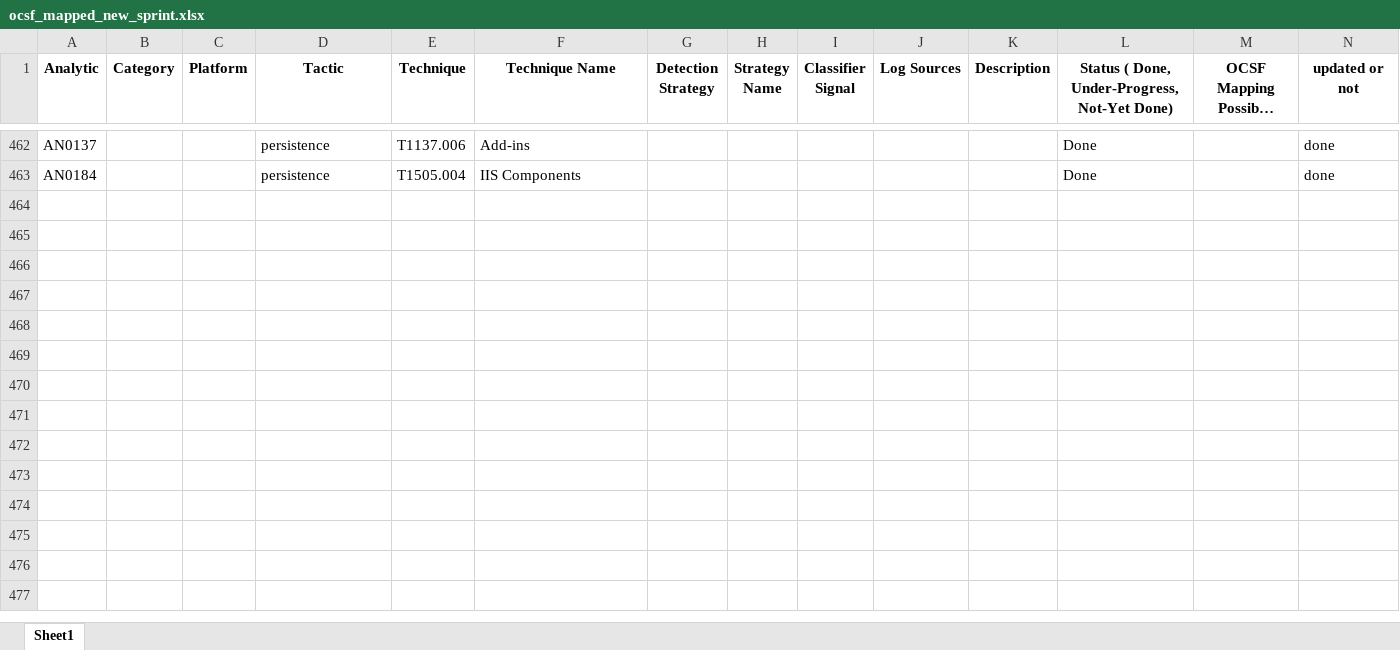
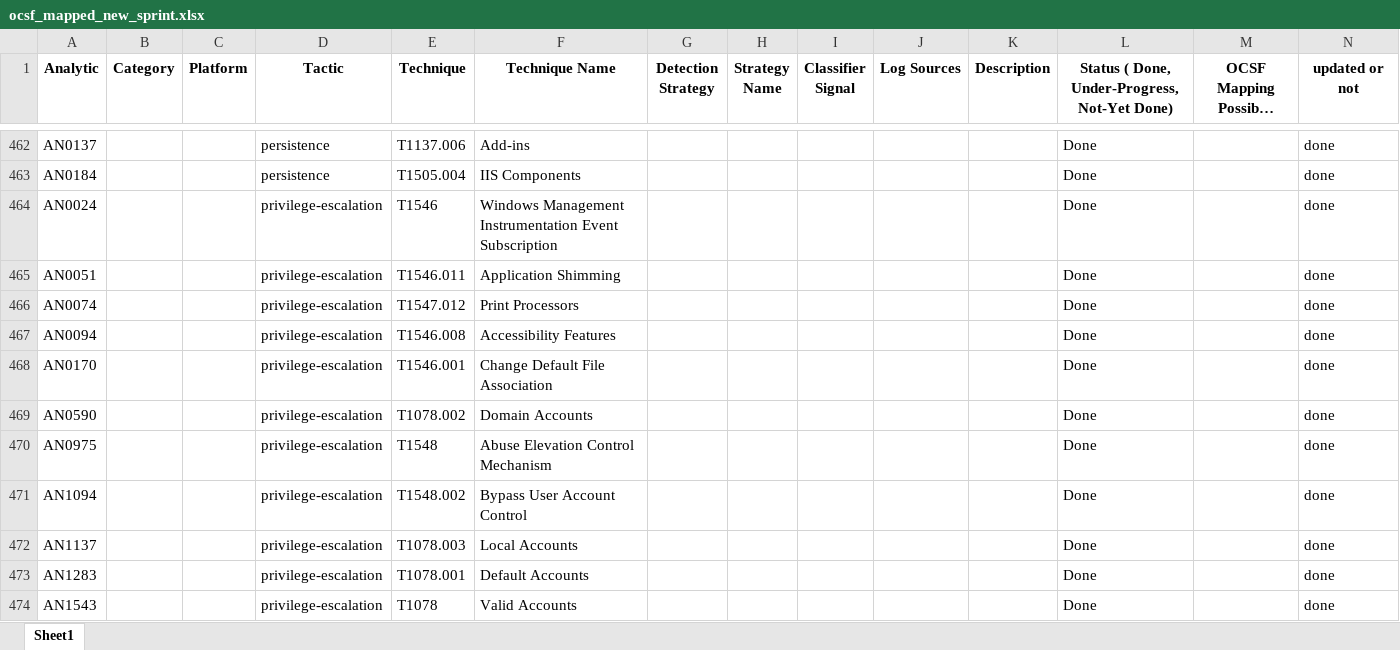
Before and after one commit to damnkrishna/detection-engineering-custom-rules-, an Excel workbook: ocsf_mapped_new_sprint.xlsx, sheet Sheet1, drawn as a sheet; only a part is shown, gaps mark what is left out; long unchanged cells end in …; values as stored, in another font and other column widths than the file's, no borders; rows hold the shown columns only; the diff names each change by its address in the sheet, - before the commit and + after, or states it on an @@ line.

Commit message:
Refactor privilege escalation rules for multi-source log support

```diff
--- a/ocsf_mapped_new_sprint.xlsx (sheet Sheet1)
+++ b/ocsf_mapped_new_sprint.xlsx (sheet Sheet1)
+row 464: AN0024 |  |  | privilege-escalation | T1546 | Windows Management Instrumentation Event Subscription |  |  |  |  |  | Done |  | done
+row 465: AN0051 |  |  | privilege-escalation | T1546.011 | Application Shimming |  |  |  |  |  | Done |  | done
+row 466: AN0074 |  |  | privilege-escalation | T1547.012 | Print Processors |  |  |  |  |  | Done |  | done
+row 467: AN0094 |  |  | privilege-escalation | T1546.008 | Accessibility Features |  |  |  |  |  | Done |  | done
+row 468: AN0170 |  |  | privilege-escalation | T1546.001 | Change Default File Association |  |  |  |  |  | Done |  | done
+row 469: AN0590 |  |  | privilege-escalation | T1078.002 | Domain Accounts |  |  |  |  |  | Done |  | done
+row 470: AN0975 |  |  | privilege-escalation | T1548 | Abuse Elevation Control Mechanism |  |  |  |  |  | Done |  | done
+row 471: AN1094 |  |  | privilege-escalation | T1548.002 | Bypass User Account Control |  |  |  |  |  | Done |  | done
+row 472: AN1137 |  |  | privilege-escalation | T1078.003 | Local Accounts |  |  |  |  |  | Done |  | done
+row 473: AN1283 |  |  | privilege-escalation | T1078.001 | Default Accounts |  |  |  |  |  | Done |  | done
+row 474: AN1543 |  |  | privilege-escalation | T1078 | Valid Accounts |  |  |  |  |  | Done |  | done
```
Also changed, not shown: 11 other files.
